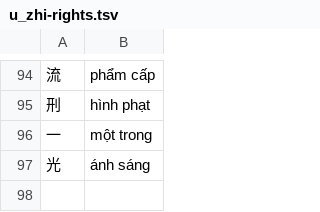
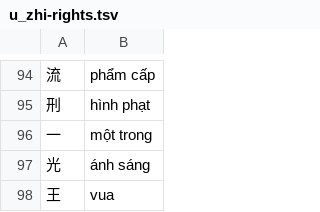
Before and after one commit to n-pn/chivi, a TSV file: var/vpdicts/cvmtl/u_zhi-rights.tsv, drawn as a sheet; only a part is shown, gaps mark what is left out; the diff names each change by its address in the sheet, - before the commit and + after, or states it on an @@ line.

```diff
--- a/var/vpdicts/cvmtl/u_zhi-rights.tsv
+++ b/var/vpdicts/cvmtl/u_zhi-rights.tsv
+row 98: 王 | vua
```
Also changed, not shown: var/vpdicts/cvmtl/refine-nouns.tsv, 2 other files.
